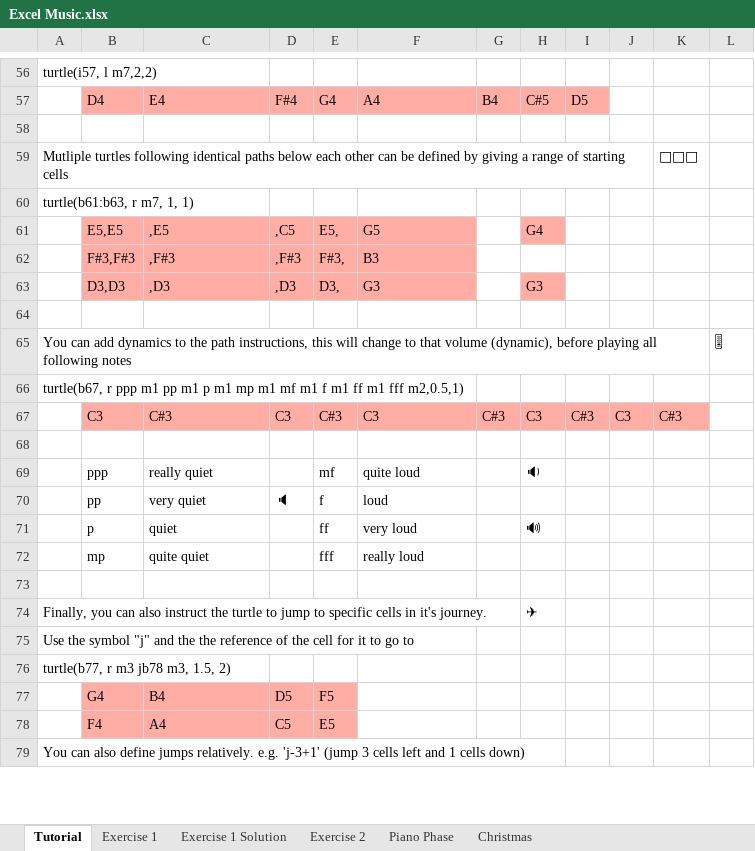
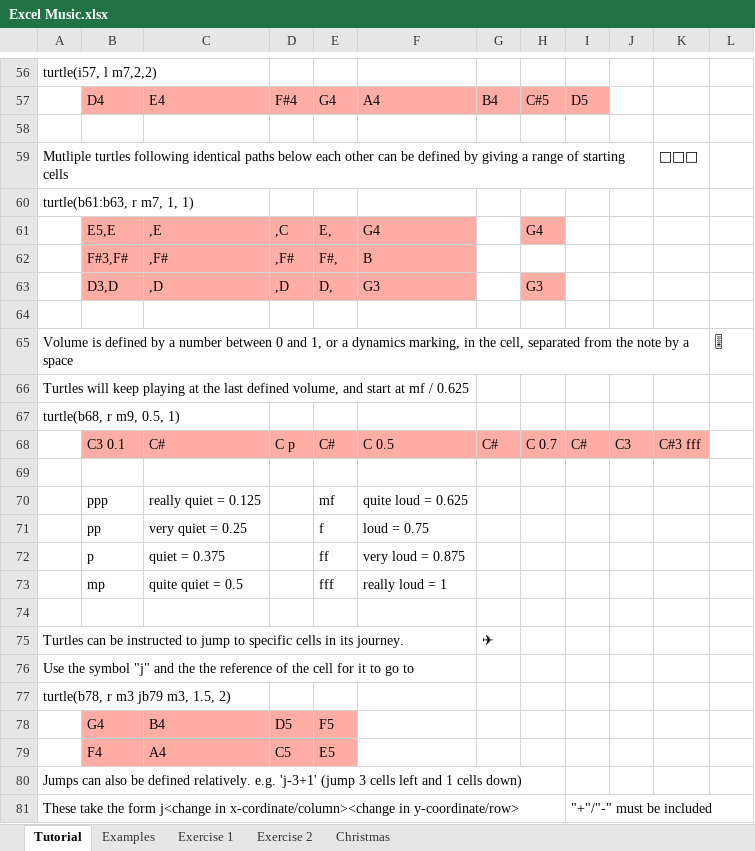
Before and after one commit to hmattinson/Dissertation_Excello, an Excel workbook: Excel Music.xlsx, sheet Tutorial, drawn as a sheet; only a part is shown, gaps mark what is left out; values as stored, in another font and other column widths than the file's, no borders; removed rows and columns are numbered as before the commit, all else as after; the diff covers the shown part only; the diff names each change by its address in the sheet, - before the commit and + after, or states it on an @@ line.

```diff
--- a/Excel Music.xlsx (sheet Tutorial)
+++ b/Excel Music.xlsx (sheet Tutorial)
@@ sheet tab hidden: Exercise 1 Solution @@
-sheet tab: Piano Phase
+sheet tab: Examples
-B61: E5,E5
+B61: E5,E
-C61: ,E5
+C61: ,E
-D61: ,C5
+D61: ,C
-E61: E5,
+E61: E,
-F61: G5
+F61: G4
-row 62:  | F#3,F#3 | ,F#3 | ,F#3 | F#3, | B3
+row 62:  | F#3,F# | ,F# | ,F# | F#, | B
-B63: D3,D3
+B63: D3,D
-C63: ,D3
+C63: ,D
-D63: ,D3
+D63: ,D
-E63: D3,
+E63: D,
-A65: You can add dynamics to the path instructions, this will change to that volume (dynamic), before playing all following notes
+A65: Volume is defined by a number between 0 and 1, or a dynamics marking, in the cell, separated from the note by a space
-A66: turtle(b67, r ppp m1 pp m1 p m1 mp m1 mf m1 f m1 ff m1 fff m2,0.5,1)
+A66: Turtles will keep playing at the last defined volume, and start at mf / 0.625
-row 67:  | C3 | C#3 | C3 | C#3 | C3 | C#3 | C3 | C#3 | C3 | C#3
+row 67: turtle(b68, r m9, 0.5, 1)
+row 68:  | C3 0.1 | C# | C p | C# | C 0.5 | C# | C 0.7 | C# | C3 | C#3 fff
-C70: really quiet
+C70: really quiet = 0.125
-F70: quite loud
+F70: quite loud = 0.625
-H70: 🔉
+H70: (empty)
-C71: very quiet
+C71: very quiet = 0.25
-D71: 🔈
+D71: (empty)
-F71: loud
+F71: loud = 0.75
-C72: quiet
+C72: quiet = 0.375
-F72: very loud
+F72: very loud = 0.875
-H72: 🔊
+H72: (empty)
-C73: quite quiet
+C73: quite quiet = 0.5
-F73: really loud
+F73: really loud = 1
-row 74: Finally, you can also instruct the turtle to jump to specific cells in it's journey. |  |  |  |  |  |  | ✈
+row 75: Turtles can be instructed to jump to specific cells in its journey. |  |  |  |  |  | ✈
-A77: turtle(b77, r m3 jb78 m3, 1.5, 2)
+A77: turtle(b78, r m3 jb79 m3, 1.5, 2)
-A80: You can also define jumps relatively. e.g.…
+A80: Jumps can also be defined relatively. e.g.…
+row 81: These take the form j<change in x-cordinate/column><change in y-coordinate/row> |  |  |  |  |  |  |  | "+"/"-" must be included
```
Also changed, not shown: 13 added rows, 7 removed rows and 31 edited cells elsewhere in this sheet, sheet Exercise 2, formulas that keep their value, 7 other files.
